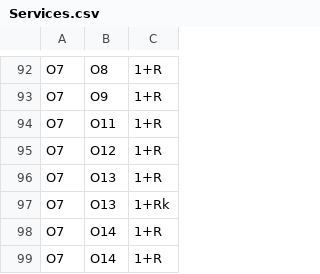
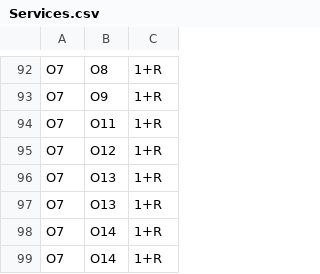
Before and after one commit to ASdOliveira/OTN_Mastering, a CSV file: Input/Topologia2/Services.csv, drawn as a sheet; only a part is shown, gaps mark what is left out.

Commit message:
Fixing service

```diff
--- a/Input/Topologia2/Services.csv
+++ b/Input/Topologia2/Services.csv
@@ -96,3 +96,3 @@ O7,O12,1+R
 O7,O13,1+R
-O7,O13,1+Rk
+O7,O13,1+R
 O7,O14,1+R
```
